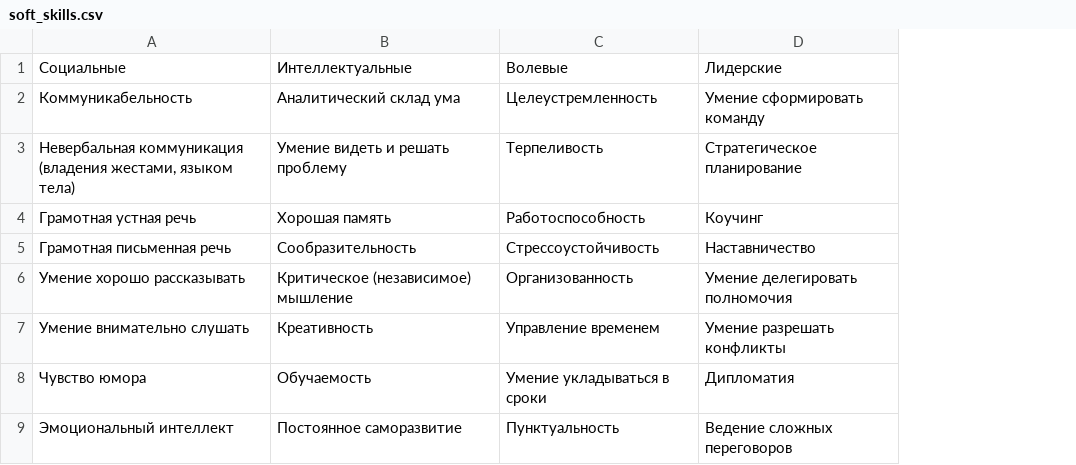
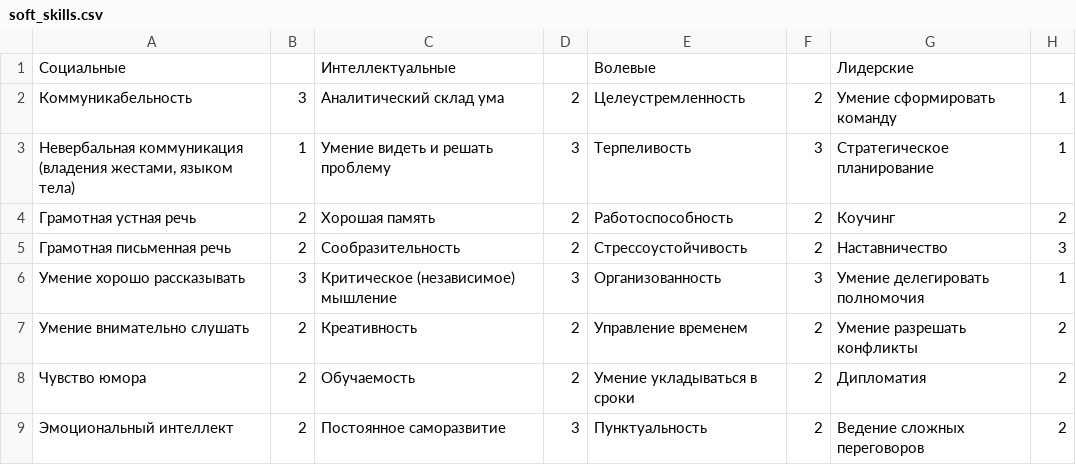
Before and after one commit to Amigo-sa/reviewer, a CSV file: src/data/soft_skills.csv, drawn as a sheet; only a part is shown; the diff names each change by its address in the sheet, - before the commit and + after, or states it on an @@ line.

Commit message:
Add soft_skills weight

```diff
--- a/src/data/soft_skills.csv
+++ b/src/data/soft_skills.csv
+column B, rows 2-9: 3 | 1 | 2 | 2 | 3 | 2 | 2 | 2
+column D, rows 2-9: 2 | 3 | 2 | 2 | 3 | 2 | 2 | 3
+column F, rows 2-9: 2 | 3 | 2 | 2 | 3 | 2 | 2 | 2
+column H, rows 2-9: 1 | 1 | 2 | 3 | 1 | 2 | 2 | 2
```
Also changed, not shown: 5 other files.
